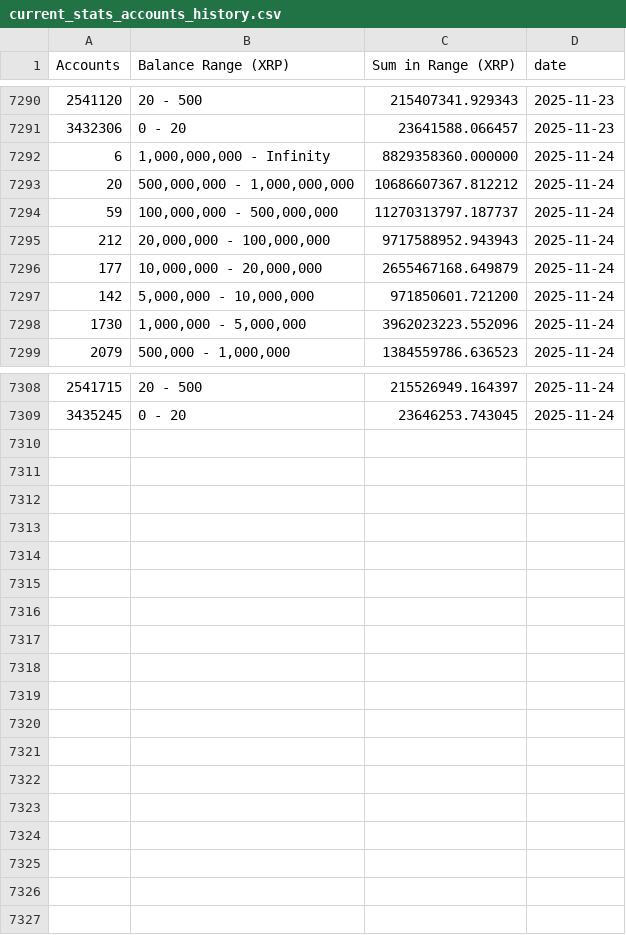
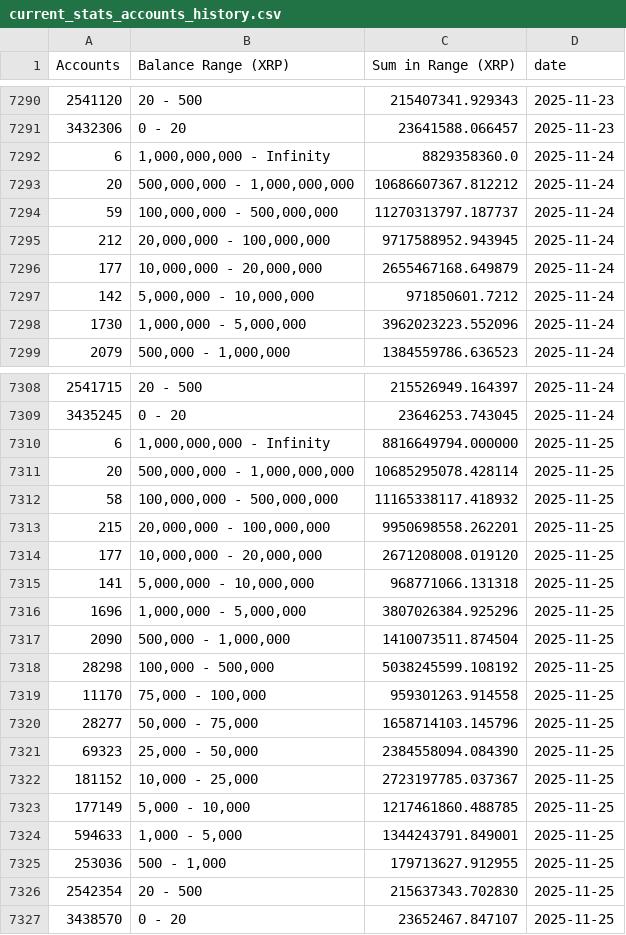
Before and after one commit to DI-main-ai/XRP, a CSV file: csv/current_stats_accounts_history.csv, drawn as a sheet; only a part is shown, gaps mark what is left out.

```diff
--- a/csv/current_stats_accounts_history.csv
+++ b/csv/current_stats_accounts_history.csv
@@ -7291,8 +7291,8 @@ Accounts,Balance Range (XRP),Sum in Range (XRP),date
 3432306,0 - 20,23641588.066457,2025-11-23
-6,"1,000,000,000 - Infinity",8829358360.000000,2025-11-24
+6,"1,000,000,000 - Infinity",8829358360.0,2025-11-24
 20,"500,000,000 - 1,000,000,000",10686607367.812212,2025-11-24
 59,"100,000,000 - 500,000,000",11270313797.187737,2025-11-24
-212,"20,000,000 - 100,000,000",9717588952.943943,2025-11-24
+212,"20,000,000 - 100,000,000",9717588952.943945,2025-11-24
 177,"10,000,000 - 20,000,000",2655467168.649879,2025-11-24
-142,"5,000,000 - 10,000,000",971850601.721200,2025-11-24
+142,"5,000,000 - 10,000,000",971850601.7212,2025-11-24
 1730,"1,000,000 - 5,000,000",3962023223.552096,2025-11-24
@@ -7309 +7309,19 @@ Accounts,Balance Range (XRP),Sum in Range (XRP),date
 3435245,0 - 20,23646253.743045,2025-11-24
+6,"1,000,000,000 - Infinity",8816649794.000000,2025-11-25
+20,"500,000,000 - 1,000,000,000",10685295078.428114,2025-11-25
+58,"100,000,000 - 500,000,000",11165338117.418932,2025-11-25
+215,"20,000,000 - 100,000,000",9950698558.262201,2025-11-25
+177,"10,000,000 - 20,000,000",2671208008.019120,2025-11-25
+141,"5,000,000 - 10,000,000",968771066.131318,2025-11-25
+1696,"1,000,000 - 5,000,000",3807026384.925296,2025-11-25
+2090,"500,000 - 1,000,000",1410073511.874504,2025-11-25
+28298,"100,000 - 500,000",5038245599.108192,2025-11-25
+11170,"75,000 - 100,000",959301263.914558,2025-11-25
+28277,"50,000 - 75,000",1658714103.145796,2025-11-25
+69323,"25,000 - 50,000",2384558094.084390,2025-11-25
+181152,"10,000 - 25,000",2723197785.037367,2025-11-25
+177149,"5,000 - 10,000",1217461860.488785,2025-11-25
+594633,"1,000 - 5,000",1344243791.849001,2025-11-25
+253036,"500 - 1,000",179713627.912955,2025-11-25
+2542354,20 - 500,215637343.702830,2025-11-25
+3438570,0 - 20,23652467.847107,2025-11-25
```
Also changed, not shown: csv/1,000,000,000_-_Infinity__Series1.csv, csv/1,000,000_-_5,000,000__Series1.csv, 38 other files.
